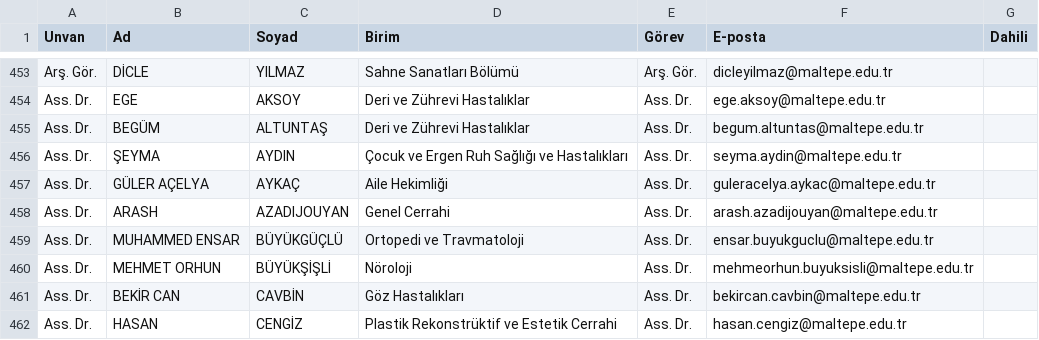
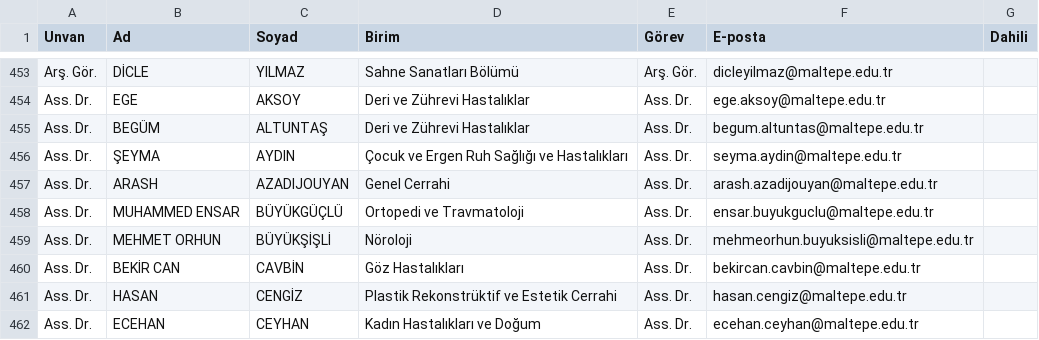
Before and after one commit to erdalyaslica/mau-personel-takip, a CSV file: rehber_durumu.csv, drawn as a sheet; only a part is shown, gaps mark what is left out; the shorter side is filled out with more unchanged rows; the diff names each change by its address in the sheet, - before the commit and + after, or states it on an @@ line.

```diff
--- a/rehber_durumu.csv
+++ b/rehber_durumu.csv
-row 457: Ass. Dr. | GÜLER AÇELYA | AYKAÇ | Aile Hekimliği | Ass. Dr. | guleracelya.aykac@maltepe.edu.tr
```
